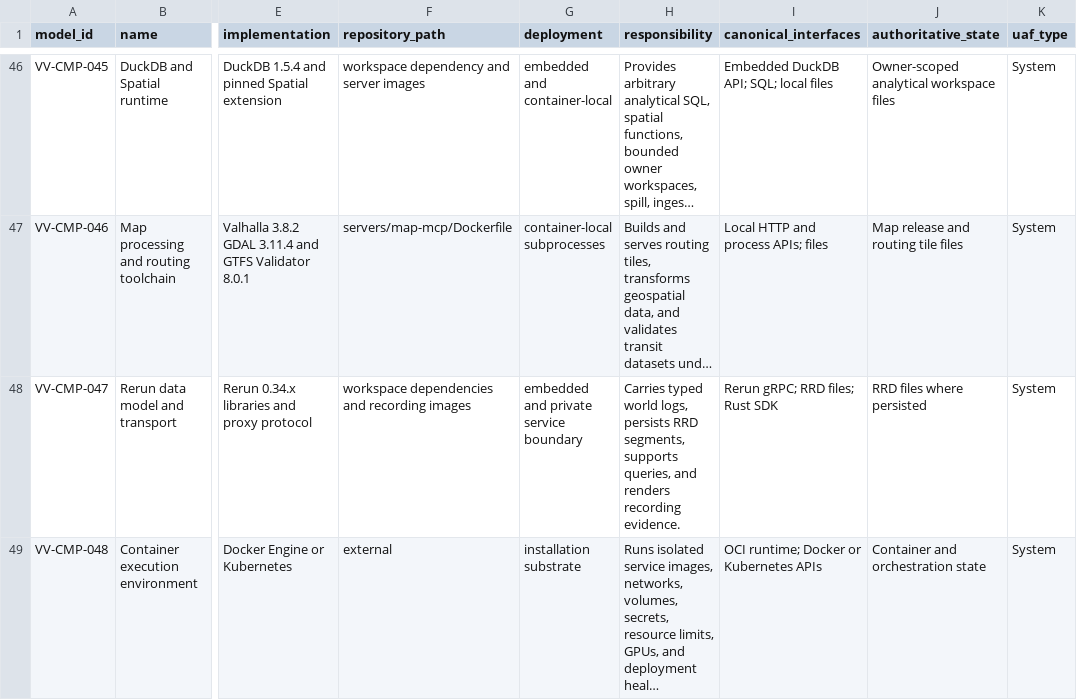
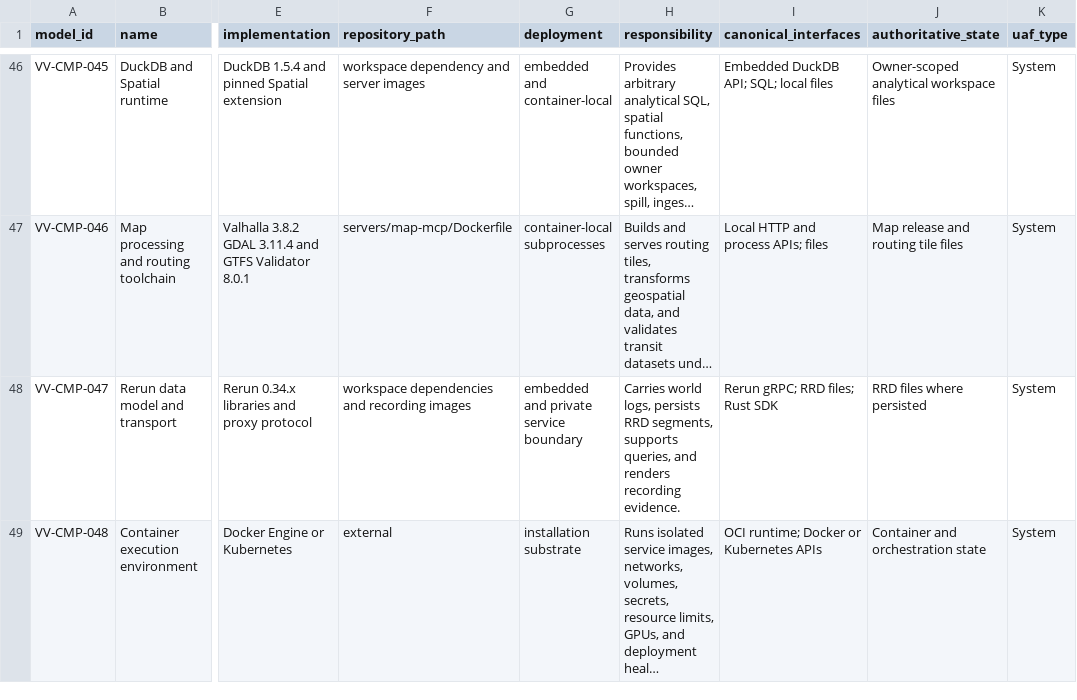
Before and after one commit to BiomaAI/veoveo, a CSV file: docs/architecture/catalogs/software-components.csv, drawn as a sheet; only a part is shown, gaps mark what is left out; long unchanged cells end in …; the diff covers the shown part only; the diff names each change by its address in the sheet, - before the commit and + after, or states it on an @@ line.

```diff
--- a/docs/architecture/catalogs/software-components.csv
+++ b/docs/architecture/catalogs/software-components.csv
-H48 (responsibility): Carries typed world logs,…
+H48 (responsibility): Carries world logs,…
```
Also changed, not shown: 2 added rows and 22 edited cells elsewhere in this file, docs/architecture/catalogs/interfaces-and-protocols.csv, docs/architecture/catalogs/model-glossary.csv, 29 other files.
